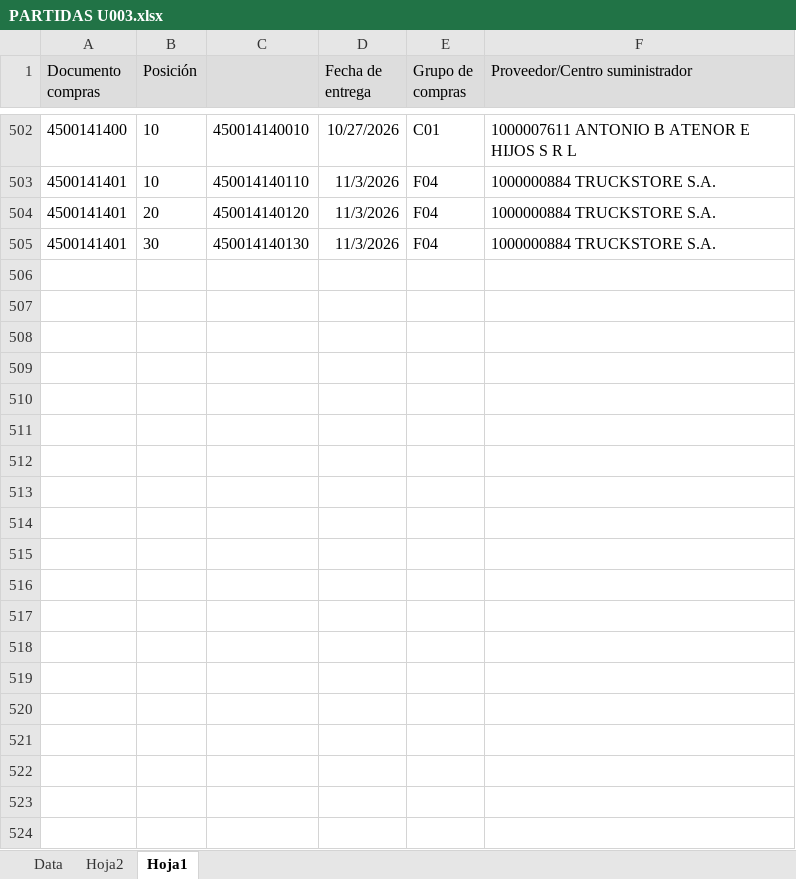
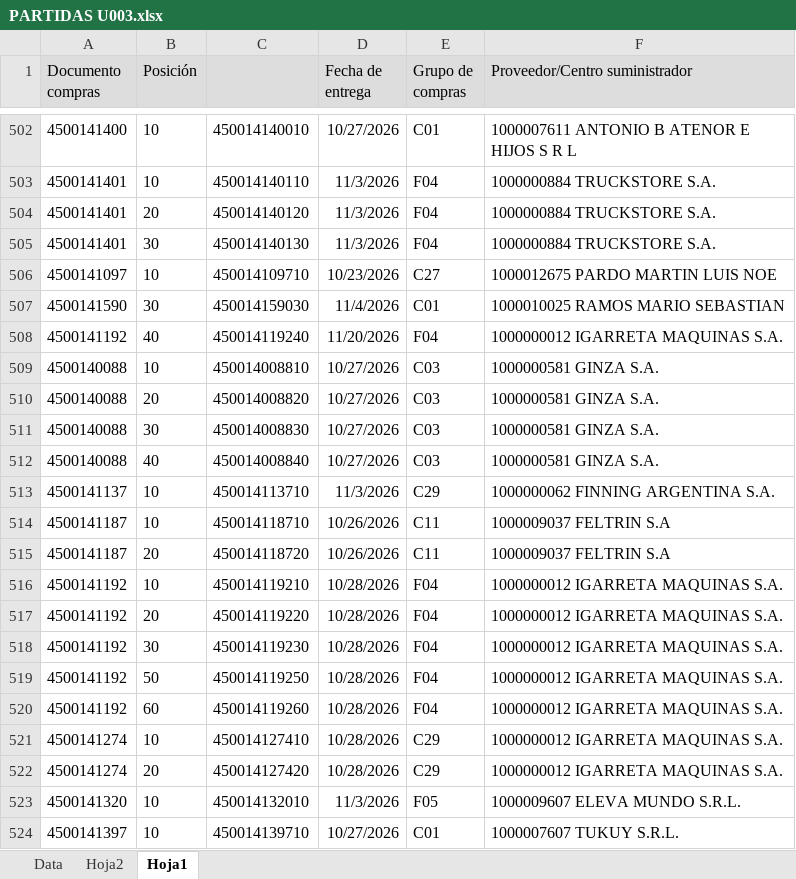
Before and after one commit to Abastecimiento-milicic/abast-milicic.github.io, an Excel workbook: data/PARTIDAS U003.xlsx, sheet Hoja1, drawn as a sheet; only a part is shown, gaps mark what is left out; values as stored, in another font and other column widths than the file's, no borders; the diff covers the shown part only; the diff names each change by its address in the sheet, - before the commit and + after, or states it on an @@ line.

```diff
--- a/data/PARTIDAS U003.xlsx (sheet Hoja1)
+++ b/data/PARTIDAS U003.xlsx (sheet Hoja1)
+row 506: 4500141097 | 10 | 450014109710 | 10/23/2026 | C27 | 1000012675 PARDO MARTIN LUIS NOE
+row 507: 4500141590 | 30 | 450014159030 | 11/4/2026 | C01 | 1000010025 RAMOS MARIO SEBASTIAN
+row 508: 4500141192 | 40 | 450014119240 | 11/20/2026 | F04 | 1000000012 IGARRETA MAQUINAS S.A.
+row 509: 4500140088 | 10 | 450014008810 | 10/27/2026 | C03 | 1000000581 GINZA S.A.
+row 510: 4500140088 | 20 | 450014008820 | 10/27/2026 | C03 | 1000000581 GINZA S.A.
+row 511: 4500140088 | 30 | 450014008830 | 10/27/2026 | C03 | 1000000581 GINZA S.A.
+row 512: 4500140088 | 40 | 450014008840 | 10/27/2026 | C03 | 1000000581 GINZA S.A.
+row 513: 4500141137 | 10 | 450014113710 | 11/3/2026 | C29 | 1000000062 FINNING ARGENTINA S.A.
+row 514: 4500141187 | 10 | 450014118710 | 10/26/2026 | C11 | 1000009037 FELTRIN S.A
+row 515: 4500141187 | 20 | 450014118720 | 10/26/2026 | C11 | 1000009037 FELTRIN S.A
+row 516: 4500141192 | 10 | 450014119210 | 10/28/2026 | F04 | 1000000012 IGARRETA MAQUINAS S.A.
+row 517: 4500141192 | 20 | 450014119220 | 10/28/2026 | F04 | 1000000012 IGARRETA MAQUINAS S.A.
+row 518: 4500141192 | 30 | 450014119230 | 10/28/2026 | F04 | 1000000012 IGARRETA MAQUINAS S.A.
+row 519: 4500141192 | 50 | 450014119250 | 10/28/2026 | F04 | 1000000012 IGARRETA MAQUINAS S.A.
+row 520: 4500141192 | 60 | 450014119260 | 10/28/2026 | F04 | 1000000012 IGARRETA MAQUINAS S.A.
+row 521: 4500141274 | 10 | 450014127410 | 10/28/2026 | C29 | 1000000012 IGARRETA MAQUINAS S.A.
+row 522: 4500141274 | 20 | 450014127420 | 10/28/2026 | C29 | 1000000012 IGARRETA MAQUINAS S.A.
+row 523: 4500141320 | 10 | 450014132010 | 11/3/2026 | F05 | 1000009607 ELEVA MUNDO S.R.L.
+row 524: 4500141397 | 10 | 450014139710 | 10/27/2026 | C01 | 1000007607 TUKUY S.R.L.
```
Also changed, not shown: 10 added rows elsewhere in this sheet, sheet Data, sheet Hoja2, formulas that keep their value, hidden cells, charts or pictures, data/Almacen MB52/Base MB52 223.XLSX, data/Almacen MB52/Base MB52 379.XLSX, 40 other files.
